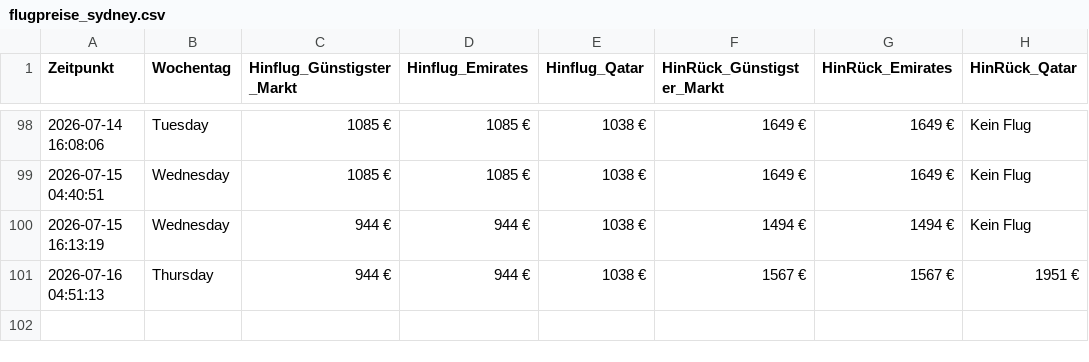
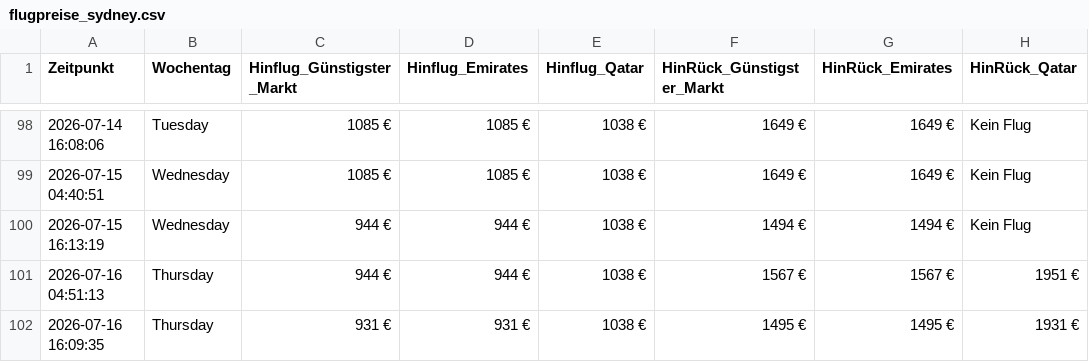
Before and after one commit to moritzschlicksbier-sys/sydney-flight-tracker, a CSV file: flugpreise_sydney.csv, drawn as a sheet; only a part is shown, gaps mark what is left out.

```diff
--- a/flugpreise_sydney.csv
+++ b/flugpreise_sydney.csv
@@ -101 +101,2 @@ Zeitpunkt,Wochentag,Hinflug_Günstigster_Markt,Hinflug_Emirates,Hinflug_Qatar,Hi
 2026-07-16 04:51:13,Thursday,944 €,944 €,1038 €,1567 €,1567 €,1951 €
+2026-07-16 16:09:35,Thursday,931 €,931 €,1038 €,1495 €,1495 €,1931 €
```
